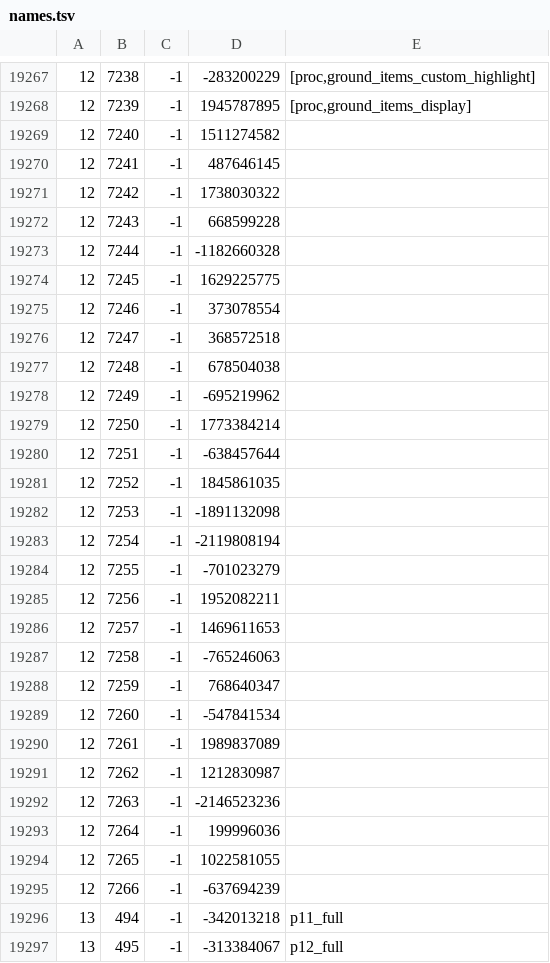
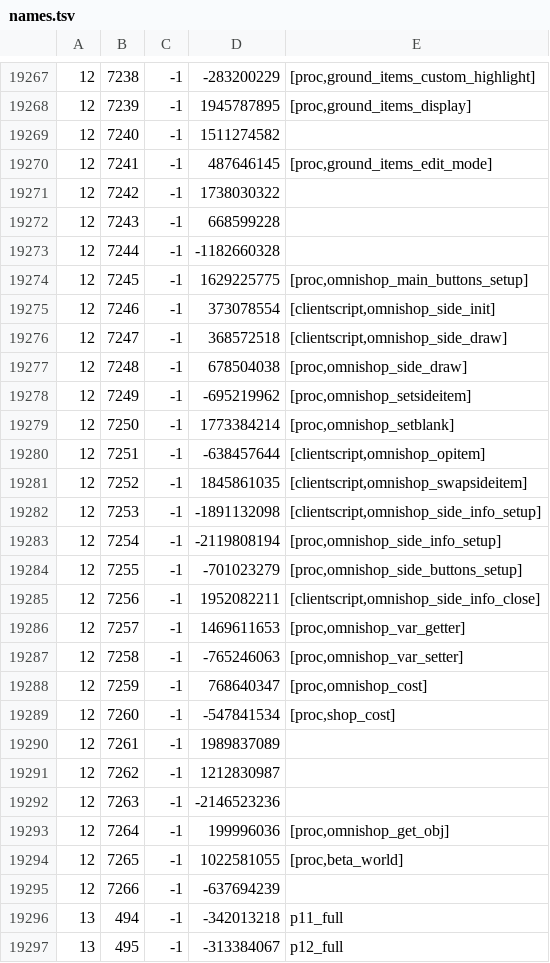
Before and after one commit to Joshua-F/cache-names, a TSV file: names.tsv, drawn as a sheet; only a part is shown, gaps mark what is left out; the diff covers the shown part only.

```diff
--- a/names.tsv
+++ b/names.tsv
@@ -19269,3 +19269,3 @@
 12	7240	-1	1511274582	
-12	7241	-1	487646145	
+12	7241	-1	487646145	[proc,ground_items_edit_mode]
 12	7242	-1	1738030322	
@@ -19273,18 +19273,18 @@
 12	7244	-1	-1182660328	
-12	7245	-1	1629225775	
-12	7246	-1	373078554	
-12	7247	-1	368572518	
-12	7248	-1	678504038	
-12	7249	-1	-695219962	
-12	7250	-1	1773384214	
-12	7251	-1	-638457644	
-12	7252	-1	1845861035	
-12	7253	-1	-1891132098	
-12	7254	-1	-2119808194	
-12	7255	-1	-701023279	
-12	7256	-1	1952082211	
-12	7257	-1	1469611653	
-12	7258	-1	-765246063	
-12	7259	-1	768640347	
-12	7260	-1	-547841534	
+12	7245	-1	1629225775	[proc,omnishop_main_buttons_setup]
+12	7246	-1	373078554	[clientscript,omnishop_side_init]
+12	7247	-1	368572518	[clientscript,omnishop_side_draw]
+12	7248	-1	678504038	[proc,omnishop_side_draw]
+12	7249	-1	-695219962	[proc,omnishop_setsideitem]
+12	7250	-1	1773384214	[proc,omnishop_setblank]
+12	7251	-1	-638457644	[clientscript,omnishop_opitem]
+12	7252	-1	1845861035	[clientscript,omnishop_swapsideitem]
+12	7253	-1	-1891132098	[clientscript,omnishop_side_info_setup]
+12	7254	-1	-2119808194	[proc,omnishop_side_info_setup]
+12	7255	-1	-701023279	[proc,omnishop_side_buttons_setup]
+12	7256	-1	1952082211	[clientscript,omnishop_side_info_close]
+12	7257	-1	1469611653	[proc,omnishop_var_getter]
+12	7258	-1	-765246063	[proc,omnishop_var_setter]
+12	7259	-1	768640347	[proc,omnishop_cost]
+12	7260	-1	-547841534	[proc,shop_cost]
 12	7261	-1	1989837089	
@@ -19292,4 +19292,4 @@
 12	7263	-1	-2146523236	
-12	7264	-1	199996036	
-12	7265	-1	1022581055	
+12	7264	-1	199996036	[proc,omnishop_get_obj]
+12	7265	-1	1022581055	[proc,beta_world]
 12	7266	-1	-637694239	
```
Also changed, not shown: 122 edited cells elsewhere in this file, individual-names.tsv, 1 other file.
